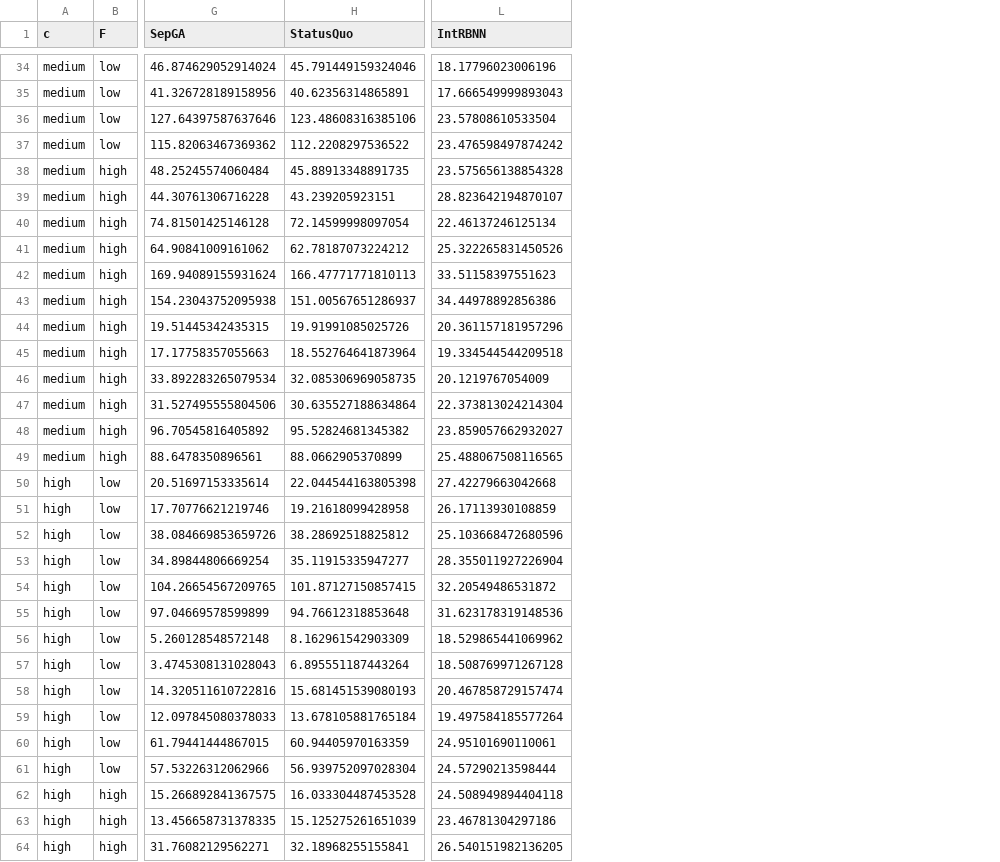
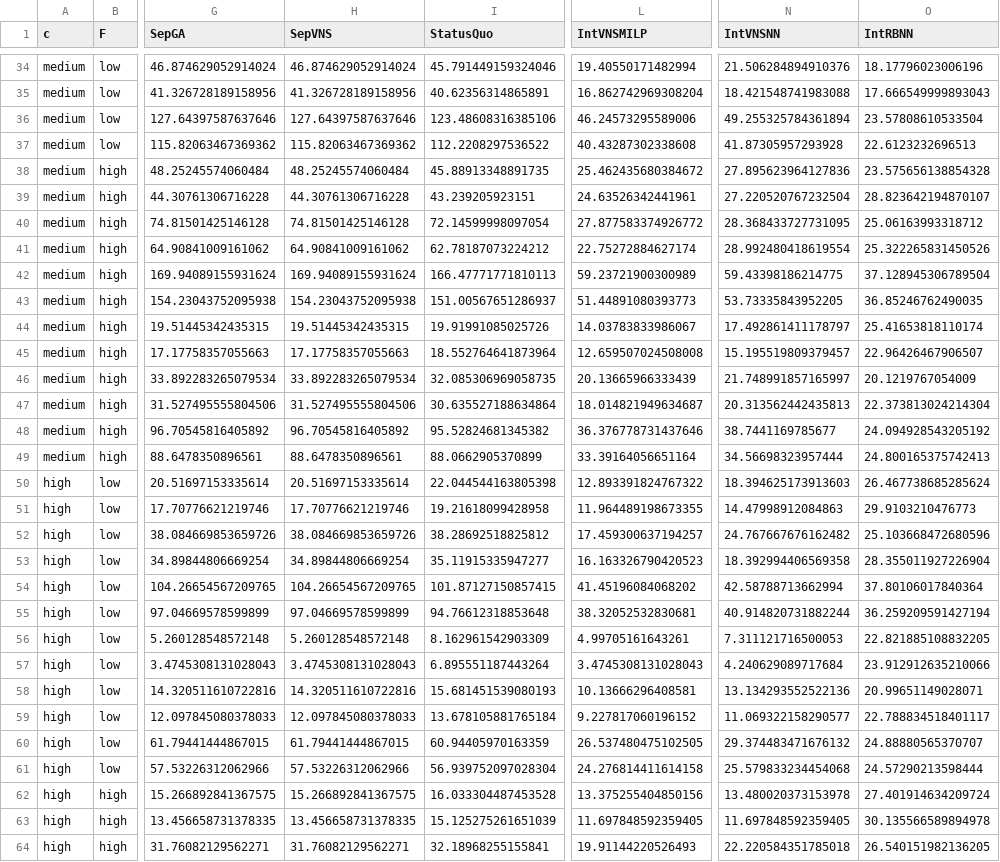
Before and after one commit to xbeier/KISync_V1_Data, a CSV file: small_fixed/results.csv, drawn as a sheet; only a part is shown, gaps mark what is left out; addresses are those after the commit; the diff covers the shown part only; the diff names each change by its address in the sheet, - before the commit and + after, or states it on an @@ line.

Commit message:
Updated results tables to include VNS

```diff
--- a/small_fixed/results.csv
+++ b/small_fixed/results.csv
+column H (SepVNS), rows 34-64: 46.874629052914024 | 41.326728189158956 | 127.64397587637646 | 115.82063467369362 | 48.25245574060484 | 44.30761306716228 | 74.81501425146128 | 64.90841009161062 | 169.94089155931624 | 154.23043752095938 | 19.51445342435315 | 17.17758357055663 | 33.892283265079534 | 31.527495555804506 | 96.70545816405892 | 88.6478350896561 | 20.51697153335614 | 17.70776621219746 | 38.084669853659726 | 34.89844806669254 | 104.26654567209765 | 97.04669578599899 | 5.260128548572148 | 3.4745308131028043 | 14.320511610722816 | 12.097845080378033 | 61.79441444867015 | 57.53226312062966 | 15.266892841367575 | 13.456658731378335 | 31.76082129562271
+column L (IntVNSMILP), rows 34-64: 19.40550171482994 | 16.862742969308204 | 46.24573295589006 | 40.43287302338608 | 25.462435680384672 | 24.63526342441961 | 27.877583374926772 | 22.75272884627174 | 59.23721900300989 | 51.44891080393773 | 14.03783833986067 | 12.659507024508008 | 20.13665966333439 | 18.014821949634687 | 36.376778731437646 | 33.39164056651164 | 12.893391824767322 | 11.964489198673355 | 17.459300637194257 | 16.163326790420523 | 41.45196084068202 | 38.32052532830681 | 4.99705161643261 | 3.4745308131028043 | 10.13666296408581 | 9.227817060196152 | 26.537480475102505 | 24.276814411614158 | 13.375255404850156 | 11.697848592359405 | 19.91144220526493
+column N (IntVNSNN), rows 34-64: 21.506284894910376 | 18.421548741983088 | 49.255325784361894 | 41.87305957293928 | 27.895623964127836 | 27.220520767232504 | 28.368433727731095 | 28.992480418619554 | 59.43398186214775 | 53.73335843952205 | 17.492861411178797 | 15.195519809379457 | 21.748991857165997 | 20.313562442435813 | 38.7441169785677 | 34.56698323957444 | 18.394625173913603 | 14.47998912084863 | 24.767667676162482 | 18.392994406569358 | 42.58788713662994 | 40.914820731882244 | 7.311121716500053 | 4.240629089717684 | 13.134293552522136 | 11.069322158290577 | 29.374483471676132 | 25.579833234454068 | 13.480020373153978 | 11.697848592359405 | 22.220584351785018
-O37 (IntRBNN): 23.476598497874242
+O37 (IntRBNN): 22.6123232696513
-O40 (IntRBNN): 22.46137246125134
+O40 (IntRBNN): 25.06163993318712
-O42 (IntRBNN): 33.51158397551623
+O42 (IntRBNN): 37.128945306789504
-O43 (IntRBNN): 34.44978892856386
+O43 (IntRBNN): 36.85246762490035
-O44 (IntRBNN): 20.361157181957296
+O44 (IntRBNN): 25.41653818110174
-O45 (IntRBNN): 19.334544544209518
+O45 (IntRBNN): 22.96426467906507
-O48 (IntRBNN): 23.859057662932027
+O48 (IntRBNN): 24.094928543205192
-O49 (IntRBNN): 25.488067508116565
+O49 (IntRBNN): 24.800165375742413
-O50 (IntRBNN): 27.42279663042668
+O50 (IntRBNN): 26.467738685285624
-O51 (IntRBNN): 26.17113930108859
+O51 (IntRBNN): 29.9103210476773
-O54 (IntRBNN): 32.20549486531872
+O54 (IntRBNN): 37.80106017840364
-O55 (IntRBNN): 31.623178319148536
+O55 (IntRBNN): 36.259209591427194
-O56 (IntRBNN): 18.529865441069962
+O56 (IntRBNN): 22.821885108832205
-O57 (IntRBNN): 18.508769971267128
+O57 (IntRBNN): 23.912912635210066
-O58 (IntRBNN): 20.467858729157474
+O58 (IntRBNN): 20.99651149028071
-O59 (IntRBNN): 19.497584185577264
+O59 (IntRBNN): 22.788834518401117
-O60 (IntRBNN): 24.95101690110061
+O60 (IntRBNN): 24.88880565370707
-O62 (IntRBNN): 24.508949894404118
+O62 (IntRBNN): 27.401914634209724
-O63 (IntRBNN): 23.46781304297186
+O63 (IntRBNN): 30.135566589894978
```
Also changed, not shown: 21 edited cells elsewhere in this file, large_fixed/results.csv, large_rolling/results.csv, 1 other file.
